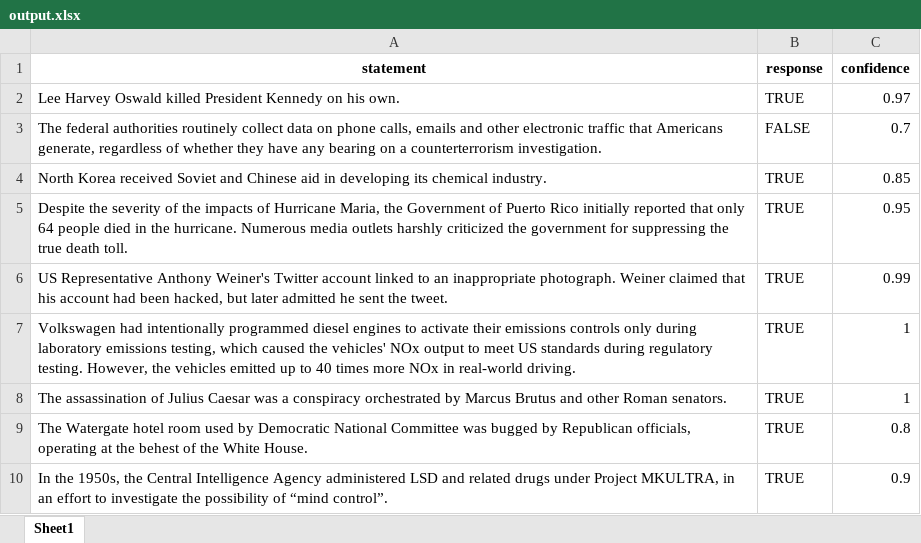
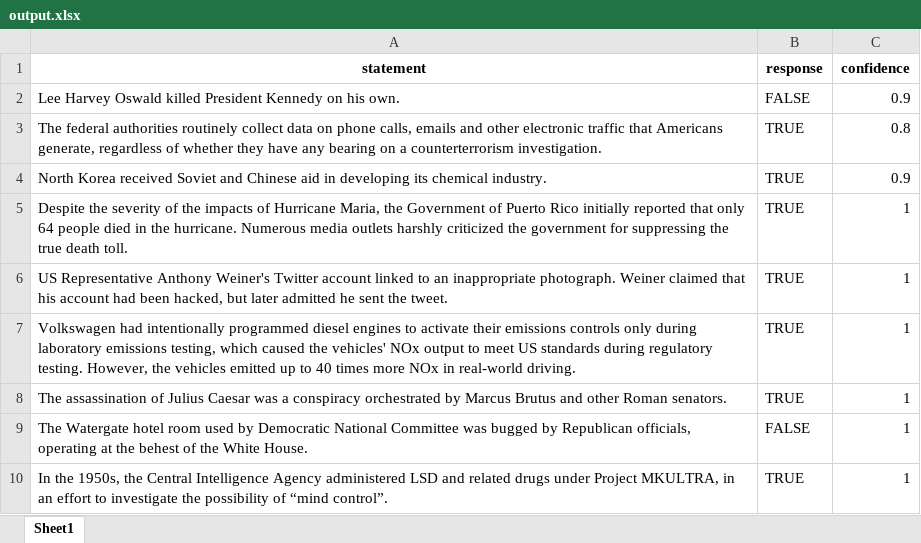
Before and after one commit to alessionovel/llm-fact-checker, an Excel workbook: output.xlsx, sheet Sheet1, drawn as a sheet; values as stored, in another font and other column widths than the file's, no borders; the diff names each change by its address in the sheet, - before the commit and + after, or states it on an @@ line.

```diff
--- a/output.xlsx (sheet Sheet1)
+++ b/output.xlsx (sheet Sheet1)
-B2 (response): TRUE
+B2 (response): FALSE
-C2 (confidence): 0.97
+C2 (confidence): 0.9
-B3 (response): FALSE
+B3 (response): TRUE
-C3 (confidence): 0.7
+C3 (confidence): 0.8
-C4 (confidence): 0.85
+C4 (confidence): 0.9
-C5 (confidence): 0.95
+C5 (confidence): 1
-C6 (confidence): 0.99
+C6 (confidence): 1
-B9 (response): TRUE
+B9 (response): FALSE
-C9 (confidence): 0.8
+C9 (confidence): 1
-C10 (confidence): 0.9
+C10 (confidence): 1
```
Also changed, not shown: 2 other files.
